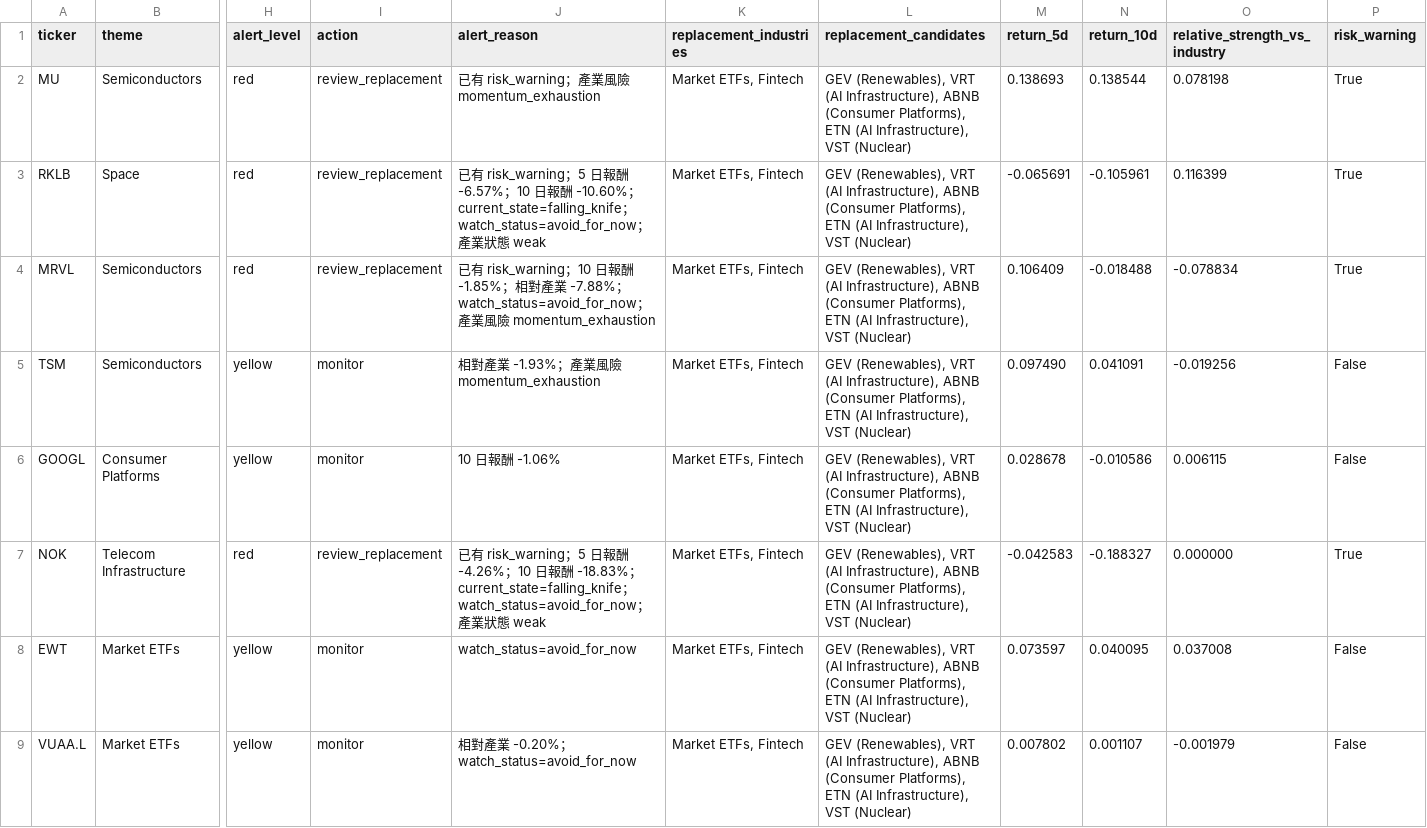
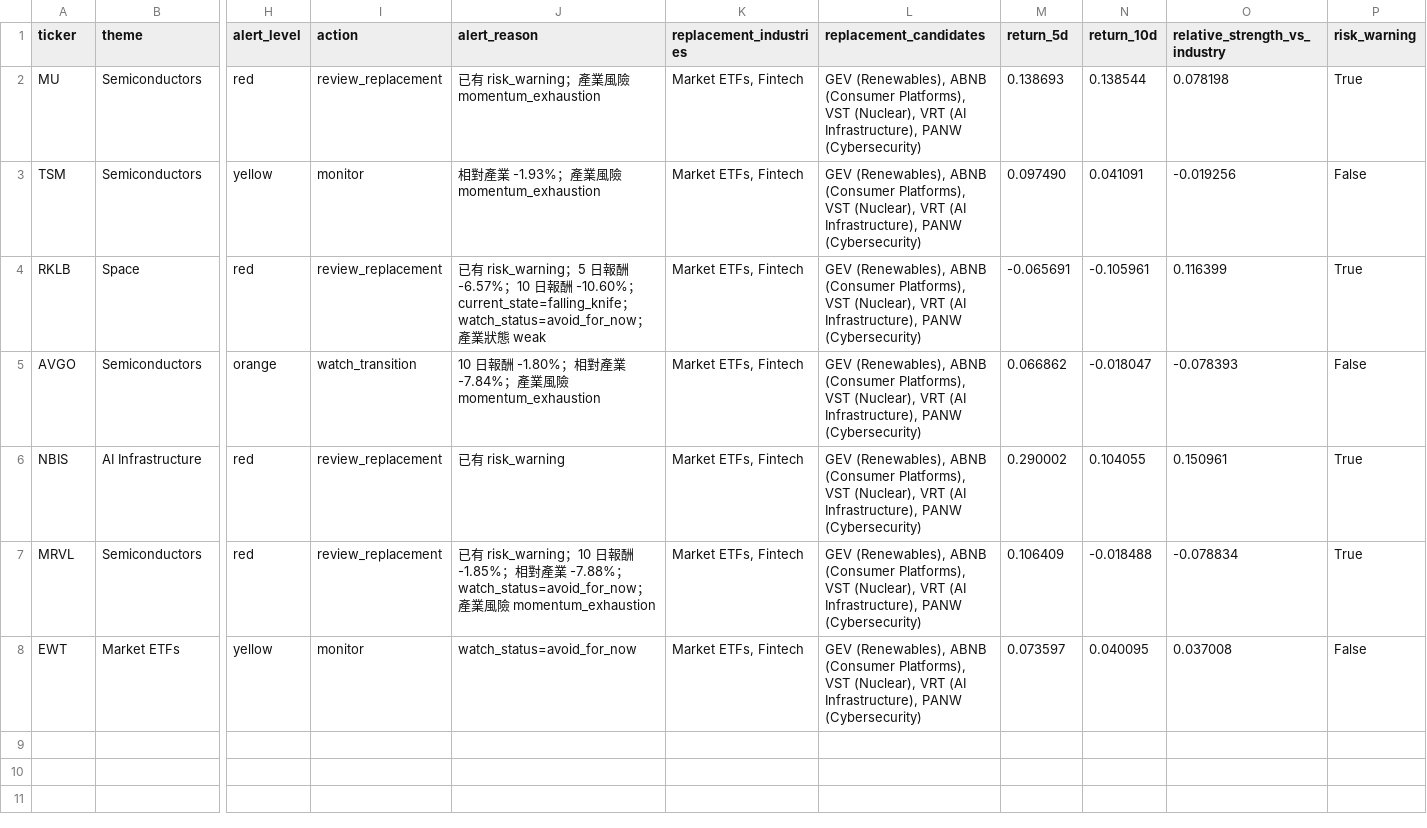
Before and after one commit to Dokal5/market-regime-monitor, a CSV file: outputs/watchlist_alerts.csv, drawn as a sheet; only a part is shown, gaps mark what is left out; removed rows and columns are numbered as before the commit, all else as after; rows hold the shown columns only; the diff names each change by its address in the sheet, - before the commit and + after, or states it on an @@ line.

```diff
--- a/outputs/watchlist_alerts.csv
+++ b/outputs/watchlist_alerts.csv
-L2 (replacement_candidates): GEV (Renewables), VRT (AI Infrastructure), ABNB (Consumer Platforms), ETN (AI Infrastructure), VST (Nuclear)
+L2 (replacement_candidates): GEV (Renewables), ABNB (Consumer Platforms), VST (Nuclear), VRT (AI Infrastructure), PANW (Cybersecurity)
+row 3: TSM | Semiconductors | yellow | monitor | 相對產業 -1.93%；產業風險 momentum_exhaustion | Market ETFs, Fintech | GEV (Renewables), ABNB (Consumer Platforms), VST (Nuclear), VRT (AI Infrastructure), PANW (Cybersecurity) | 0.097490 | 0.041091 | -0.019256 | False
-L4 (replacement_candidates): GEV (Renewables), VRT (AI Infrastructure), ABNB (Consumer Platforms), ETN (AI Infrastructure), VST (Nuclear)
+L4 (replacement_candidates): GEV (Renewables), ABNB (Consumer Platforms), VST (Nuclear), VRT (AI Infrastructure), PANW (Cybersecurity)
+row 5: AVGO | Semiconductors | orange | watch_transition | 10 日報酬 -1.80%；相對產業 -7.84%；產業風險 momentum_exhaustion | Market ETFs, Fintech | GEV (Renewables), ABNB (Consumer Platforms), VST (Nuclear), VRT (AI Infrastructure), PANW (Cybersecurity) | 0.066862 | -0.018047 | -0.078393 | False
+row 6: NBIS | AI Infrastructure | red | review_replacement | 已有 risk_warning | Market ETFs, Fintech | GEV (Renewables), ABNB (Consumer Platforms), VST (Nuclear), VRT (AI Infrastructure), PANW (Cybersecurity) | 0.290002 | 0.104055 | 0.150961 | True
-L7 (replacement_candidates): GEV (Renewables), VRT (AI Infrastructure), ABNB (Consumer Platforms), ETN (AI Infrastructure), VST (Nuclear)
+L7 (replacement_candidates): GEV (Renewables), ABNB (Consumer Platforms), VST (Nuclear), VRT (AI Infrastructure), PANW (Cybersecurity)
-row 5: TSM | Semiconductors | yellow | monitor | 相對產業 -1.93%；產業風險 momentum_exhaustion | Market ETFs, Fintech | GEV (Renewables), VRT (AI Infrastructure), ABNB (Consumer Platforms), ETN (AI Infrastructure), VST (Nuclear) | 0.097490 | 0.041091 | -0.019256 | False
-row 6: GOOGL | Consumer Platforms | yellow | monitor | 10 日報酬 -1.06% | Market ETFs, Fintech | GEV (Renewables), VRT (AI Infrastructure), ABNB (Consumer Platforms), ETN (AI Infrastructure), VST (Nuclear) | 0.028678 | -0.010586 | 0.006115 | False
-row 7: NOK | Telecom Infrastructure | red | review_replacement | 已有 risk_warning；5 日報酬 -4.26%；10 日報酬 -18.83%；current_state=falling_knife；watch_status=avoid_for_now；產業狀態 weak | Market ETFs, Fintech | GEV (Renewables), VRT (AI Infrastructure), ABNB (Consumer Platforms), ETN (AI Infrastructure), VST (Nuclear) | -0.042583 | -0.188327 | 0.000000 | True
-L8 (replacement_candidates): GEV (Renewables), VRT (AI Infrastructure), ABNB (Consumer Platforms), ETN (AI Infrastructure), VST (Nuclear)
+L8 (replacement_candidates): GEV (Renewables), ABNB (Consumer Platforms), VST (Nuclear), VRT (AI Infrastructure), PANW (Cybersecurity)
-row 9: VUAA.L | Market ETFs | yellow | monitor | 相對產業 -0.20%；watch_status=avoid_for_now | Market ETFs, Fintech | GEV (Renewables), VRT (AI Infrastructure), ABNB (Consumer Platforms), ETN (AI Infrastructure), VST (Nuclear) | 0.007802 | 0.001107 | -0.001979 | False
```
Also changed, not shown: outputs/data_quality.csv, outputs/history/2026-06-19/ticker_momentum.csv, 10 other files.
